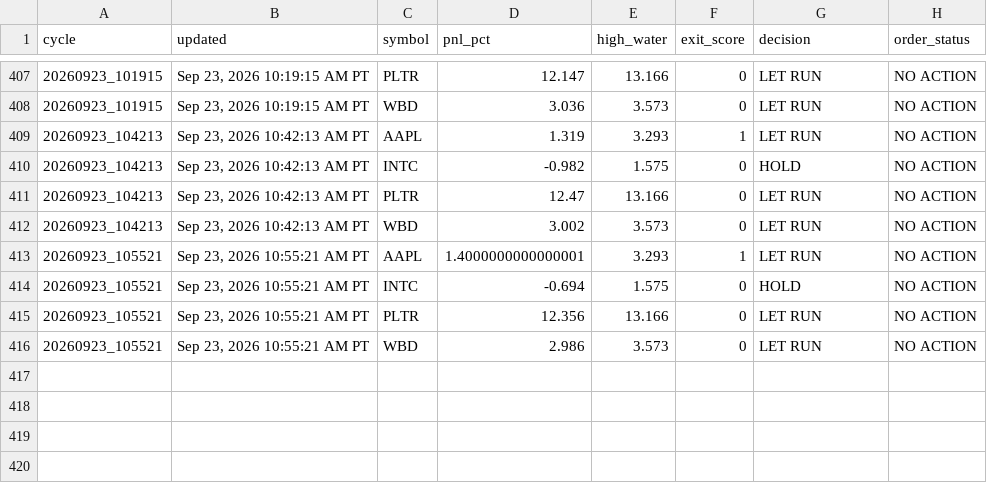
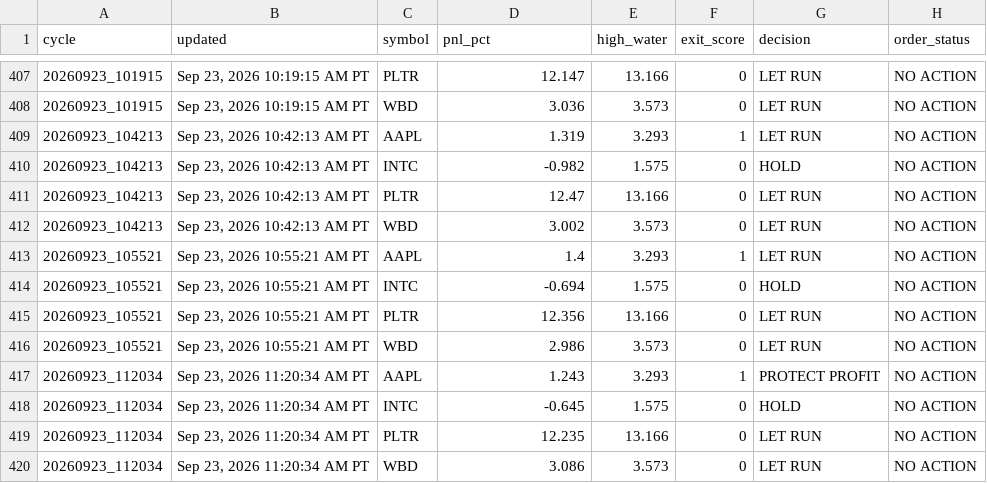
Before and after one commit to Kodamafire/scout-mobile, a CSV file: .scout/scout_cycle_history_v43.csv, drawn as a sheet; only a part is shown, gaps mark what is left out.

Commit message:
Scout automatic cycle

```diff
--- a/.scout/scout_cycle_history_v43.csv
+++ b/.scout/scout_cycle_history_v43.csv
@@ -412,3 +412,3 @@ cycle,updated,symbol,pnl_pct,high_water,exit_score,decision,order_status
 20260923_104213,"Sep 23, 2026 10:42:13 AM PT",WBD,3.002,3.573,0,LET RUN,NO ACTION
-20260923_105521,"Sep 23, 2026 10:55:21 AM PT",AAPL,1.4000000000000001,3.293,1,LET RUN,NO ACTION
+20260923_105521,"Sep 23, 2026 10:55:21 AM PT",AAPL,1.4,3.293,1,LET RUN,NO ACTION
 20260923_105521,"Sep 23, 2026 10:55:21 AM PT",INTC,-0.694,1.575,0,HOLD,NO ACTION
@@ -416 +416,5 @@ cycle,updated,symbol,pnl_pct,high_water,exit_score,decision,order_status
 20260923_105521,"Sep 23, 2026 10:55:21 AM PT",WBD,2.986,3.573,0,LET RUN,NO ACTION
+20260923_112034,"Sep 23, 2026 11:20:34 AM PT",AAPL,1.243,3.293,1,PROTECT PROFIT,NO ACTION
+20260923_112034,"Sep 23, 2026 11:20:34 AM PT",INTC,-0.645,1.575,0,HOLD,NO ACTION
+20260923_112034,"Sep 23, 2026 11:20:34 AM PT",PLTR,12.235,13.166,0,LET RUN,NO ACTION
+20260923_112034,"Sep 23, 2026 11:20:34 AM PT",WBD,3.086,3.573,0,LET RUN,NO ACTION
```
Also changed, not shown: 2 other files.
